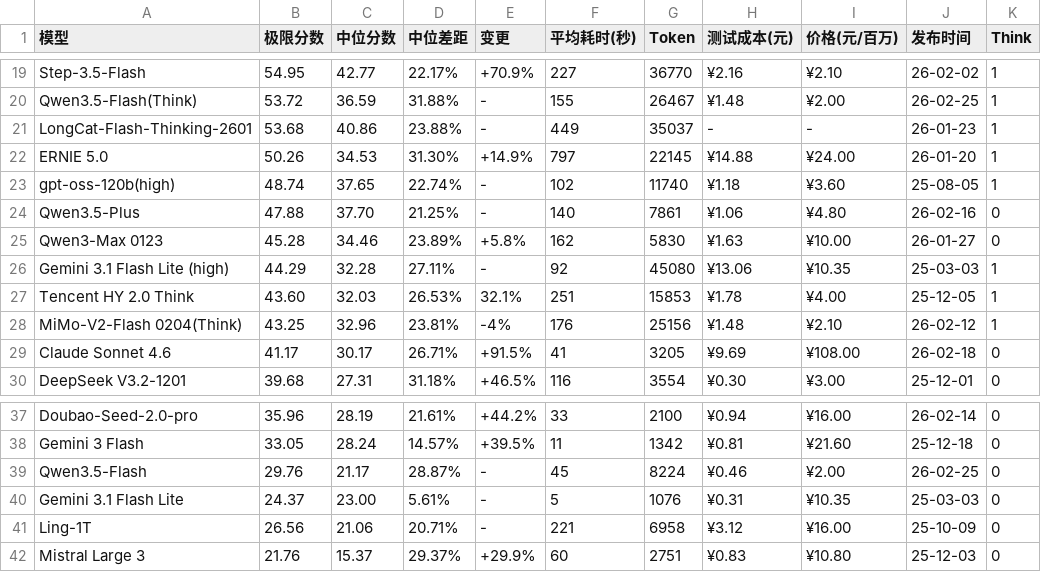
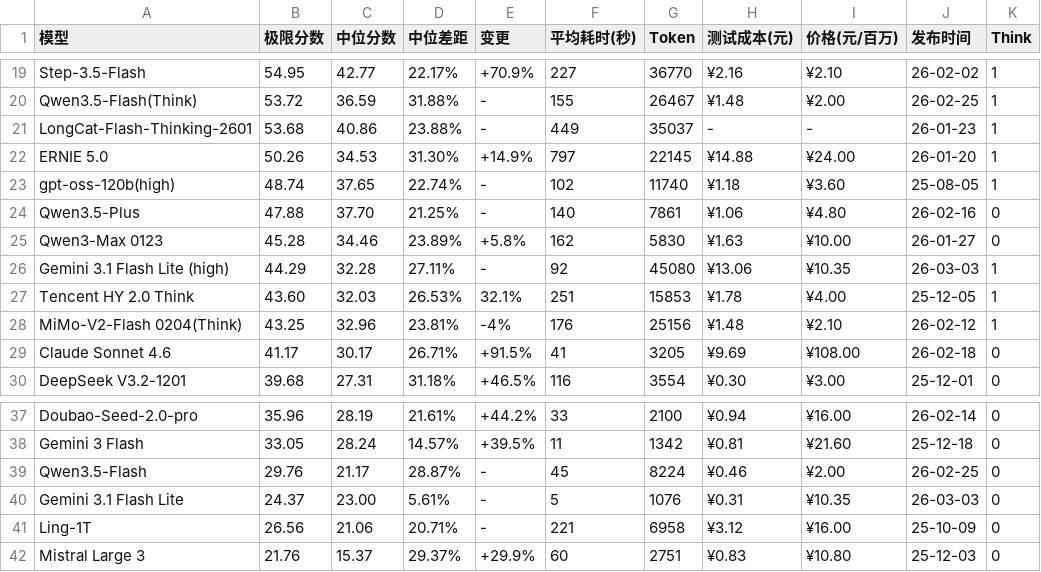
Before and after one commit to llm2014/llm_benchmark, a CSV file: docs/data/logic/2026-03.csv, drawn as a sheet; only a part is shown, gaps mark what is left out.

Commit message:
typo

```diff
--- a/docs/data/logic/2026-03.csv
+++ b/docs/data/logic/2026-03.csv
@@ -25,3 +25,3 @@
 "Qwen3-Max 0123","45.28","34.46","23.89%","+5.8%","162","5830","¥1.63","¥10.00","26-01-27","0"
-"Gemini 3.1 Flash Lite (high)","44.29","32.28","27.11%","-","92","45080","¥13.06","¥10.35","25-03-03","1"
+"Gemini 3.1 Flash Lite (high)","44.29","32.28","27.11%","-","92","45080","¥13.06","¥10.35","26-03-03","1"
 "Tencent HY 2.0 Think","43.60","32.03","26.53%","32.1%","251","15853","¥1.78","¥4.00","25-12-05","1"
@@ -39,3 +39,3 @@
 "Qwen3.5-Flash","29.76","21.17","28.87%","-","45","8224","¥0.46","¥2.00","26-02-25","0"
-"Gemini 3.1 Flash Lite","24.37","23.00","5.61%","-","5","1076","¥0.31","¥10.35","25-03-03","0"
+"Gemini 3.1 Flash Lite","24.37","23.00","5.61%","-","5","1076","¥0.31","¥10.35","26-03-03","0"
 "Ling-1T","26.56","21.06","20.71%","-","221","6958","¥3.12","¥16.00","25-10-09","0"
```
